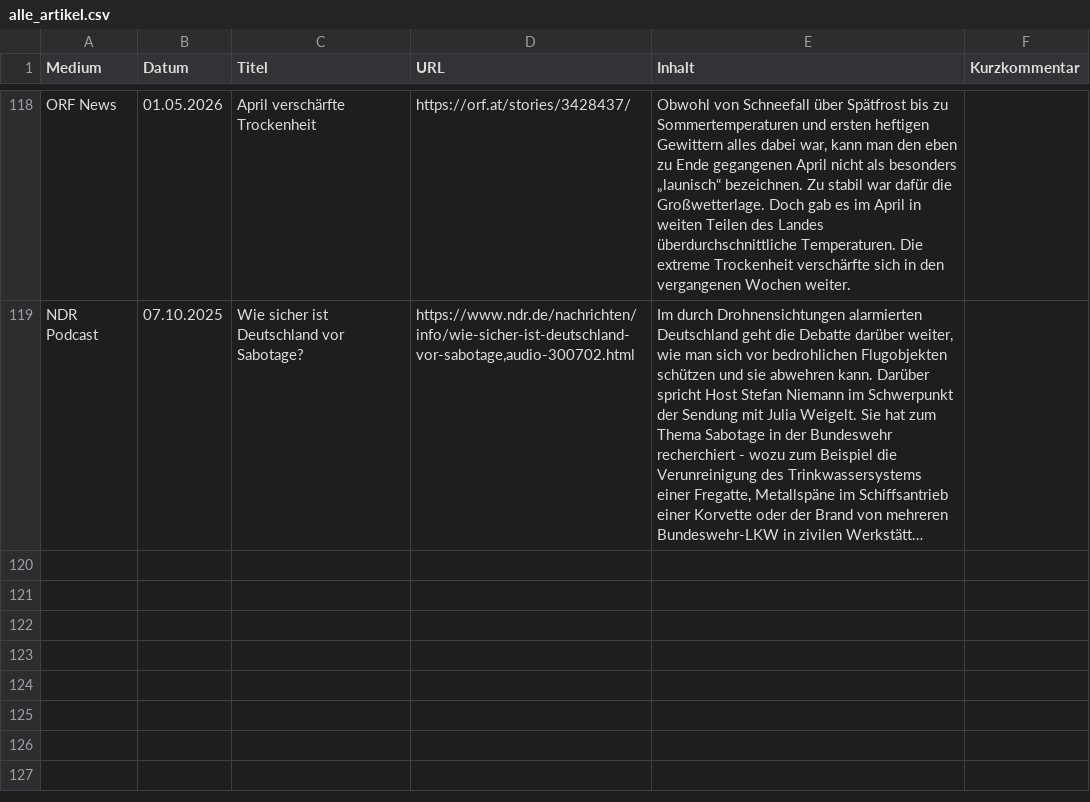
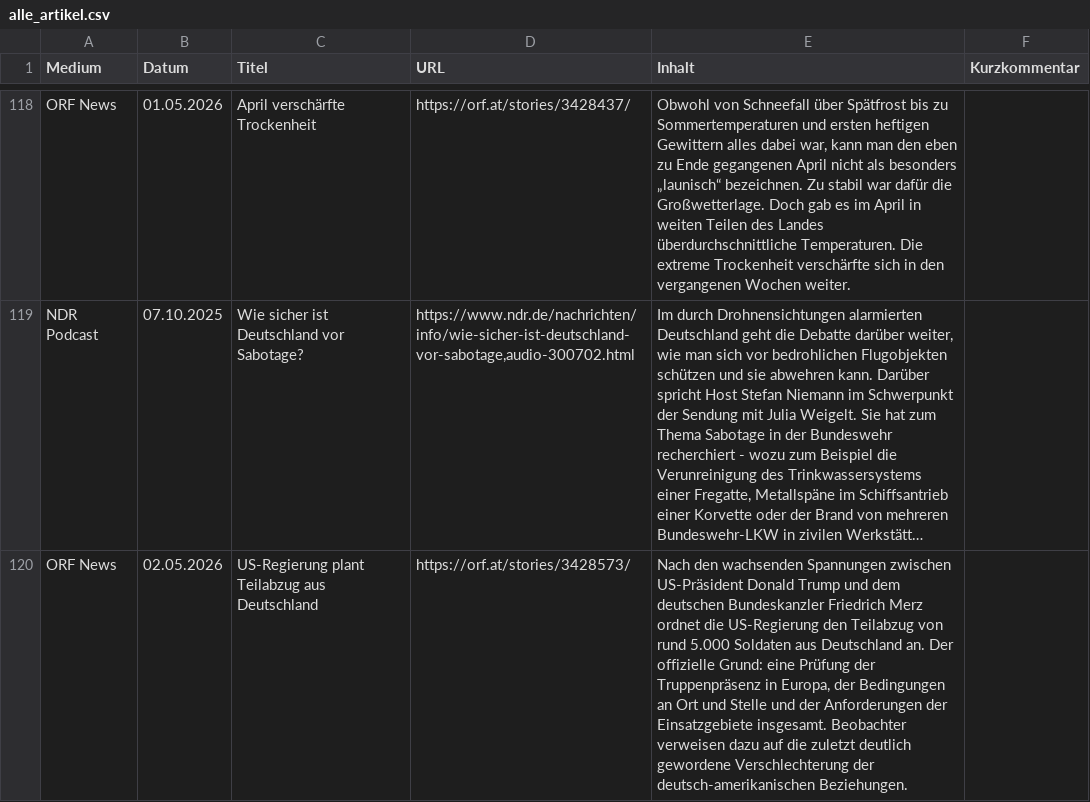
Before and after one commit to mp3skater/GermanHW, a CSV file: alle_artikel.csv, drawn as a sheet; only a part is shown, gaps mark what is left out; long unchanged cells end in …; the diff covers the shown part only; the diff names each change by its address in the sheet, - before the commit and + after, or states it on an @@ line.

```diff
--- a/alle_artikel.csv
+++ b/alle_artikel.csv
+row 120: ORF News | 02.05.2026 | US-Regierung plant Teilabzug aus Deutschland | https://orf.at/stories/3428573/ | Nach den wachsenden Spannungen zwischen US-Präsident Donald Trump und dem deutschen Bundeskanzler Friedrich Merz ordnet die US-Regierung den Teilabzug von rund 5.000 Soldaten aus Deutschland an. Der offizielle Grund: eine Prüfung der Truppenpräsenz in Europa, der Bedingungen an Ort und Stelle und der Anforderungen der Einsatzgebiete insgesamt. Beobachter verweisen dazu auf die zuletzt deutlich gewordene Verschlechterung der deutsch-amerikanischen Beziehungen.
```
Also changed, not shown: 1 added row elsewhere in this file.
